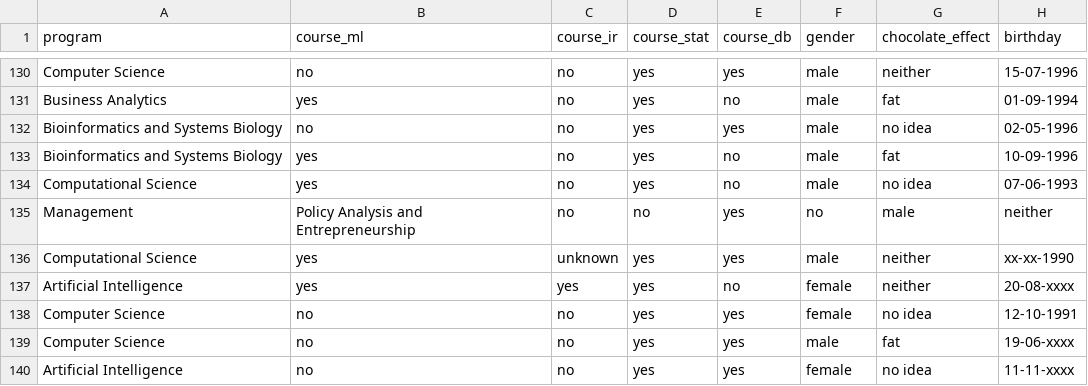
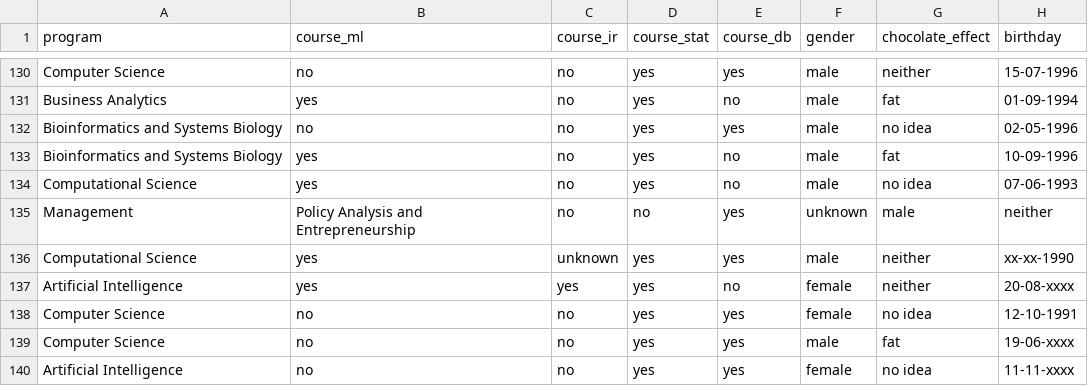
Before and after one commit to PimDijt/DMT, a CSV file: assignments/assignment1/data/ODI-2018_clean.csv, drawn as a sheet; only a part is shown, gaps mark what is left out; the diff names each change by its address in the sheet, - before the commit and + after, or states it on an @@ line.

Commit message:
cleaner data, better classifier

```diff
--- a/assignments/assignment1/data/ODI-2018_clean.csv
+++ b/assignments/assignment1/data/ODI-2018_clean.csv
-F135 (gender): no
+F135 (gender): unknown
```
Also changed, not shown: 1 other file.
